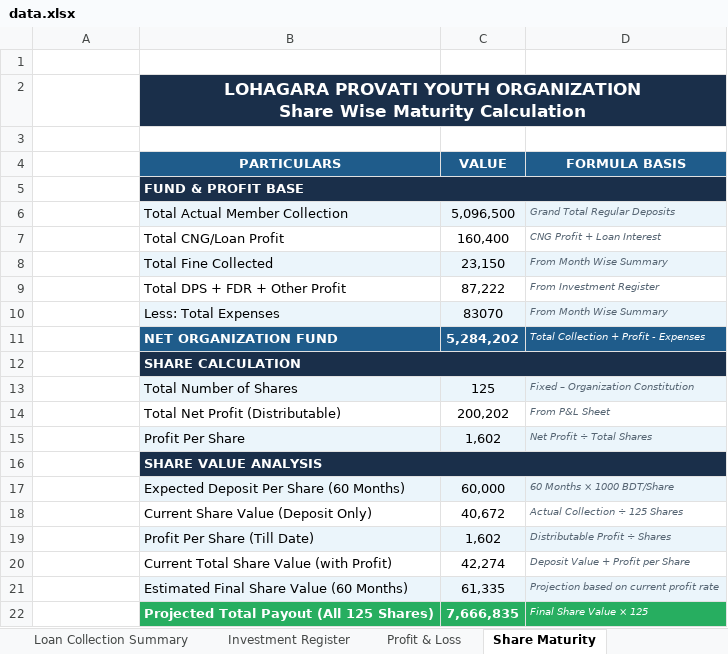
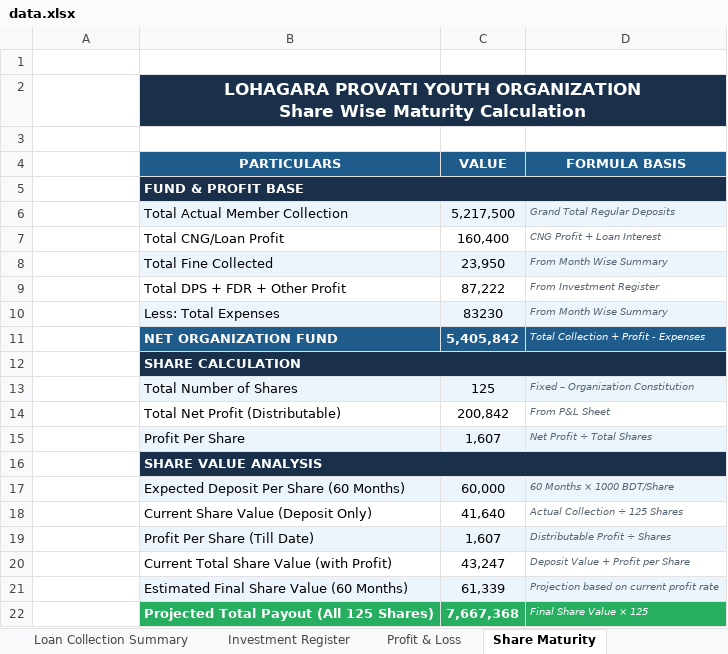
Before and after one commit to saifulctgbat-ux/Lohagara-Provati-Youth-Organization, an Excel workbook: data.xlsx, sheet Share Maturity, drawn as a sheet; values as stored, in another font and other column widths than the file's, no borders; the diff names each change by its address in the sheet, - before the commit and + after, or states it on an @@ line.

```diff
--- a/data.xlsx (sheet Share Maturity)
+++ b/data.xlsx (sheet Share Maturity)
-C6 (VALUE): 5,096,500
+C6 (VALUE): 5,217,500
-C8 (VALUE): 23,150
+C8 (VALUE): 23,950
-C10 (VALUE): 83070
+C10 (VALUE): 83230
-C11 (VALUE): 5,284,202
+C11 (VALUE): 5,405,842
-C14 (VALUE): 200,202
+C14 (VALUE): 200,842
-C15 (VALUE): 1,602
+C15 (VALUE): 1,607
-C18 (VALUE): 40,672
+C18 (VALUE): 41,640
-C19 (VALUE): 1,602
+C19 (VALUE): 1,607
-C20 (VALUE): 42,274
+C20 (VALUE): 43,247
-C21 (VALUE): 61,335
+C21 (VALUE): 61,339
-C22 (VALUE): 7,666,835
+C22 (VALUE): 7,667,368
```
Also changed, not shown: sheet Monthly Collection-2026, sheet Member Final Receivable, sheet Member Wise Deposit Summary, sheet CNG Summary, sheet DASHBOARD, sheet Month Wise Collection Summary, 10 more sheets, other sheet tabs, formulas that keep their value, charts or pictures.
